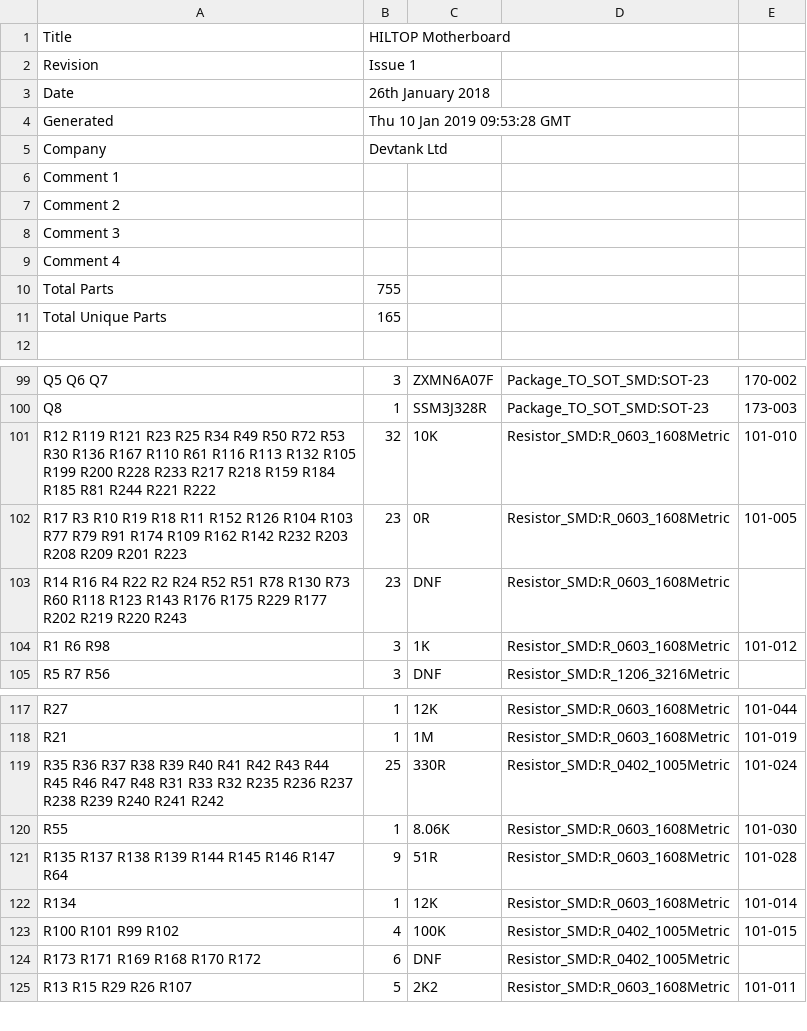
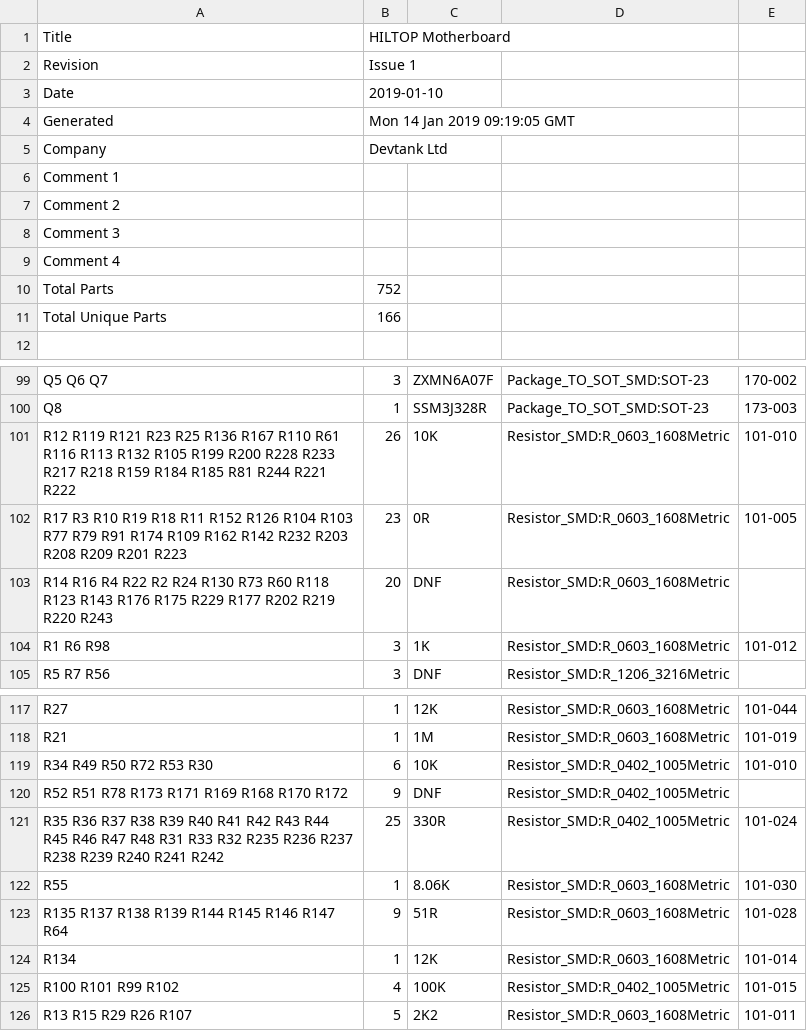
Before and after one commit to devtank-ltd/kicad_hiltop_motherboard, a CSV file: HILTOP_motherboard/HILTOP_Motherboard.csv, drawn as a sheet; only a part is shown, gaps mark what is left out; the diff covers the shown part only.

```diff
--- a/HILTOP_motherboard/HILTOP_Motherboard.csv
+++ b/HILTOP_motherboard/HILTOP_Motherboard.csv
@@ -2,4 +2,4 @@ Title,HILTOP Motherboard
 Revision,Issue 1
-Date,26th January 2018
-Generated,Thu 10 Jan 2019 09:53:28 GMT
+Date,2019-01-10
+Generated,Mon 14 Jan 2019 09:19:05 GMT
 Company,Devtank Ltd
@@ -9,4 +9,4 @@ Comment 3,
 Comment 4,
-Total Parts,755
-Total Unique Parts,165
+Total Parts,752
+Total Unique Parts,166
 
@@ -100,5 +100,5 @@ Q5 Q6 Q7 ,3,ZXMN6A07F,Package_TO_SOT_SMD:SOT-23,170-002
 Q8 ,1,SSM3J328R,Package_TO_SOT_SMD:SOT-23,173-003
-R12 R119 R121 R23 R25 R34 R49 R50 R72 R53 R30 R136 R167 R110 R61 R116 R113 R132 R105 R199 R200 R228 R233 R217 R218 R159 R184 R185 R81 R244 R221 R222 ,32,10K,Resistor_SMD:R_0603_1608Metric,101-010
+R12 R119 R121 R23 R25 R136 R167 R110 R61 R116 R113 R132 R105 R199 R200 R228 R233 R217 R218 R159 R184 R185 R81 R244 R221 R222 ,26,10K,Resistor_SMD:R_0603_1608Metric,101-010
 R17 R3 R10 R19 R18 R11 R152 R126 R104 R103 R77 R79 R91 R174 R109 R162 R142 R232 R203 R208 R209 R201 R223 ,23,0R,Resistor_SMD:R_0603_1608Metric,101-005
-R14 R16 R4 R22 R2 R24 R52 R51 R78 R130 R73 R60 R118 R123 R143 R176 R175 R229 R177 R202 R219 R220 R243 ,23,DNF,Resistor_SMD:R_0603_1608Metric,
+R14 R16 R4 R22 R2 R24 R130 R73 R60 R118 R123 R143 R176 R175 R229 R177 R202 R219 R220 R243 ,20,DNF,Resistor_SMD:R_0603_1608Metric,
 R1 R6 R98 ,3,1K,Resistor_SMD:R_0603_1608Metric,101-012
@@ -118,2 +118,4 @@ R27 ,1,12K,Resistor_SMD:R_0603_1608Metric,101-044
 R21 ,1,1M,Resistor_SMD:R_0603_1608Metric,101-019
+R34 R49 R50 R72 R53 R30 ,6,10K,Resistor_SMD:R_0402_1005Metric,101-010
+R52 R51 R78 R173 R171 R169 R168 R170 R172 ,9,DNF,Resistor_SMD:R_0402_1005Metric,
 R35 R36 R37 R38 R39 R40 R41 R42 R43 R44 R45 R46 R47 R48 R31 R33 R32 R235 R236 R237 R238 R239 R240 R241 R242 ,25,330R,Resistor_SMD:R_0402_1005Metric,101-024
@@ -123,3 +125,2 @@ R134 ,1,12K,Resistor_SMD:R_0603_1608Metric,101-014
 R100 R101 R99 R102 ,4,100K,Resistor_SMD:R_0402_1005Metric,101-015
-R173 R171 R169 R168 R170 R172 ,6,DNF,Resistor_SMD:R_0402_1005Metric,
 R13 R15 R29 R26 R107 ,5,2K2,Resistor_SMD:R_0603_1608Metric,101-011
```
Also changed, not shown: 3 edited cells elsewhere in this file, 28 other files.
